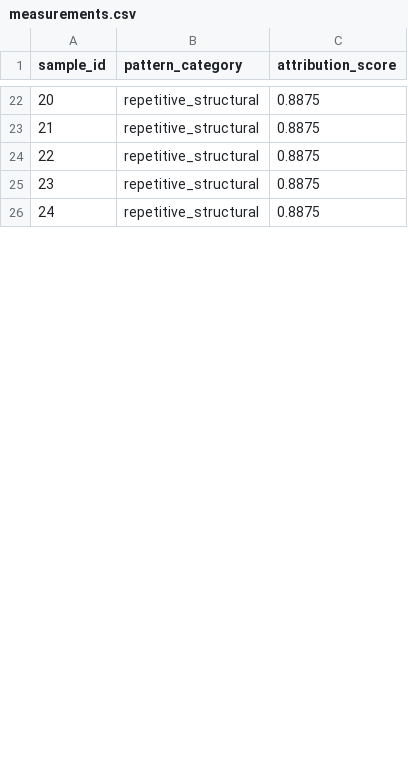
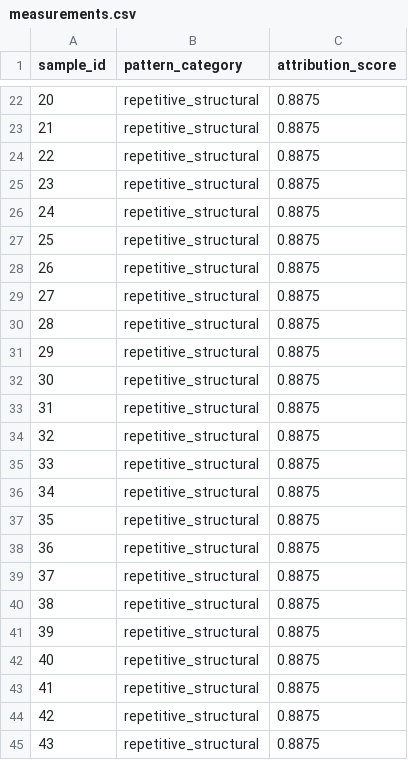
Before and after one commit to will-rice/icml-2026-reproductions, a CSV file: submissions/mechanistic-data-attribution-tracing-the-training-origins-of-interpretable-llm-units/evidence/measurements.csv, drawn as a sheet; only a part is shown, gaps mark what is left out; the diff covers the shown part only; the diff names each change by its address in the sheet, - before the commit and + after, or states it on an @@ line.

```diff
--- a/submissions/mechanistic-data-attribution-tracing-the-training-origins-of-interpretable-llm-units/evidence/measurements.csv
+++ b/submissions/mechanistic-data-attribution-tracing-the-training-origins-of-interpretable-llm-units/evidence/measurements.csv
+row 27: 25 | repetitive_structural | 0.8875
+row 28: 26 | repetitive_structural | 0.8875
+row 29: 27 | repetitive_structural | 0.8875
+row 30: 28 | repetitive_structural | 0.8875
+row 31: 29 | repetitive_structural | 0.8875
+row 32: 30 | repetitive_structural | 0.8875
+row 33: 31 | repetitive_structural | 0.8875
+row 34: 32 | repetitive_structural | 0.8875
+row 35: 33 | repetitive_structural | 0.8875
+row 36: 34 | repetitive_structural | 0.8875
+row 37: 35 | repetitive_structural | 0.8875
+row 38: 36 | repetitive_structural | 0.8875
+row 39: 37 | repetitive_structural | 0.8875
+row 40: 38 | repetitive_structural | 0.8875
+row 41: 39 | repetitive_structural | 0.8875
+row 42: 40 | repetitive_structural | 0.8875
+row 43: 41 | repetitive_structural | 0.8875
+row 44: 42 | repetitive_structural | 0.8875
+row 45: 43 | repetitive_structural | 0.8875
```
Also changed, not shown: 31 added rows and row numbers in column A elsewhere in this file, 25 other files.
